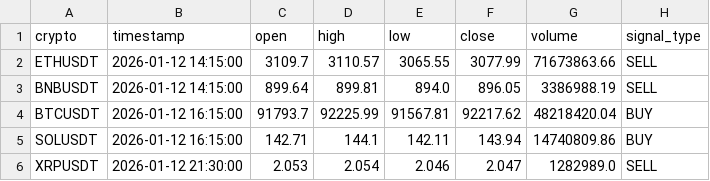
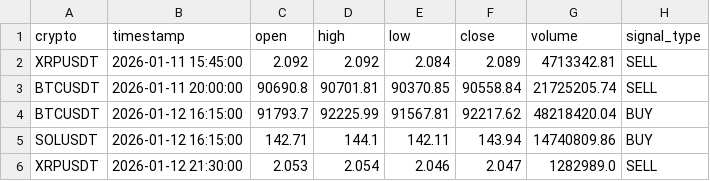
Before and after one commit to asusrog1650/automation_run_15mins, a CSV file: last_signals.csv, drawn as a sheet; removed rows and columns are numbered as before the commit, all else as after; the diff names each change by its address in the sheet, - before the commit and + after, or states it on an @@ line.

```diff
--- a/last_signals.csv
+++ b/last_signals.csv
-row 2: ETHUSDT | 2026-01-12 14:15:00 | 3109.7 | 3110.57 | 3065.55 | 3077.99 | 71673863.66 | SELL
-row 3: BNBUSDT | 2026-01-12 14:15:00 | 899.64 | 899.81 | 894.0 | 896.05 | 3386988.19 | SELL
+row 2: XRPUSDT | 2026-01-11 15:45:00 | 2.092 | 2.092 | 2.084 | 2.089 | 4713342.81 | SELL
+row 3: BTCUSDT | 2026-01-11 20:00:00 | 90690.8 | 90701.81 | 90370.85 | 90558.84 | 21725205.74 | SELL
```
